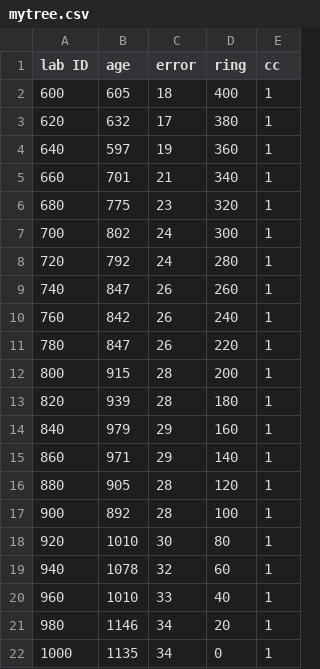
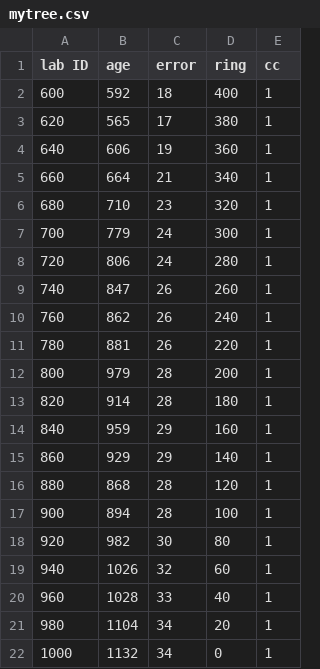
Before and after one commit to cran/coffee, a CSV file: vignettes/trees/mytree/mytree.csv, drawn as a sheet.

```diff
--- a/vignettes/trees/mytree/mytree.csv
+++ b/vignettes/trees/mytree/mytree.csv
@@ -1,22 +1,22 @@
 lab ID,age,error,ring,cc
-600,605,18,400,1
-620,632,17,380,1
-640,597,19,360,1
-660,701,21,340,1
-680,775,23,320,1
-700,802,24,300,1
-720,792,24,280,1
+600,592,18,400,1
+620,565,17,380,1
+640,606,19,360,1
+660,664,21,340,1
+680,710,23,320,1
+700,779,24,300,1
+720,806,24,280,1
 740,847,26,260,1
-760,842,26,240,1
-780,847,26,220,1
-800,915,28,200,1
-820,939,28,180,1
-840,979,29,160,1
-860,971,29,140,1
-880,905,28,120,1
-900,892,28,100,1
-920,1010,30,80,1
-940,1078,32,60,1
-960,1010,33,40,1
-980,1146,34,20,1
-1000,1135,34,0,1
+760,862,26,240,1
+780,881,26,220,1
+800,979,28,200,1
+820,914,28,180,1
+840,959,29,160,1
+860,929,29,140,1
+880,868,28,120,1
+900,894,28,100,1
+920,982,30,80,1
+940,1026,32,60,1
+960,1028,33,40,1
+980,1104,34,20,1
+1000,1132,34,0,1
```
Also changed, not shown: 45 other files.
